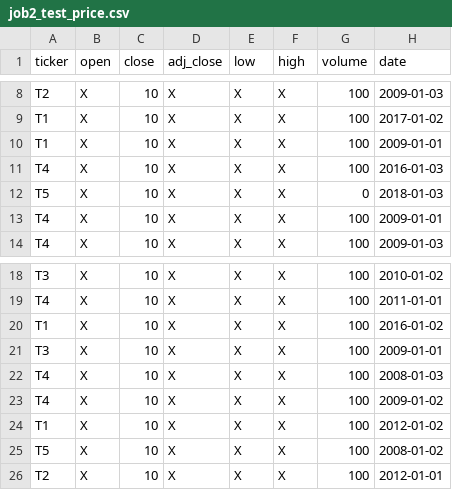
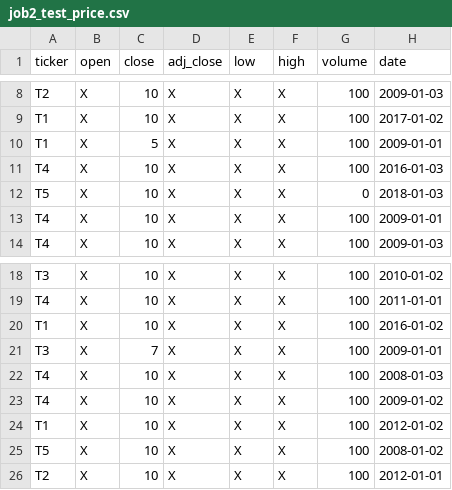
Before and after one commit to FedericoGaglio/Big_Data_First_Project, a CSV file: dataset/job2_test_price.csv, drawn as a sheet; only a part is shown, gaps mark what is left out.

```diff
--- a/dataset/job2_test_price.csv
+++ b/dataset/job2_test_price.csv
@@ -9,3 +9,3 @@ T2,X,10,X,X,X,100,2009-01-03
 T1,X,10,X,X,X,100,2017-01-02
-T1,X,10,X,X,X,100,2009-01-01
+T1,X,5,X,X,X,100,2009-01-01
 T4,X,10,X,X,X,100,2016-01-03
@@ -20,3 +20,3 @@ T4,X,10,X,X,X,100,2011-01-01
 T1,X,10,X,X,X,100,2016-01-02
-T3,X,10,X,X,X,100,2009-01-01
+T3,X,7,X,X,X,100,2009-01-01
 T4,X,10,X,X,X,100,2008-01-03
```
Also changed, not shown: 6 other files.
